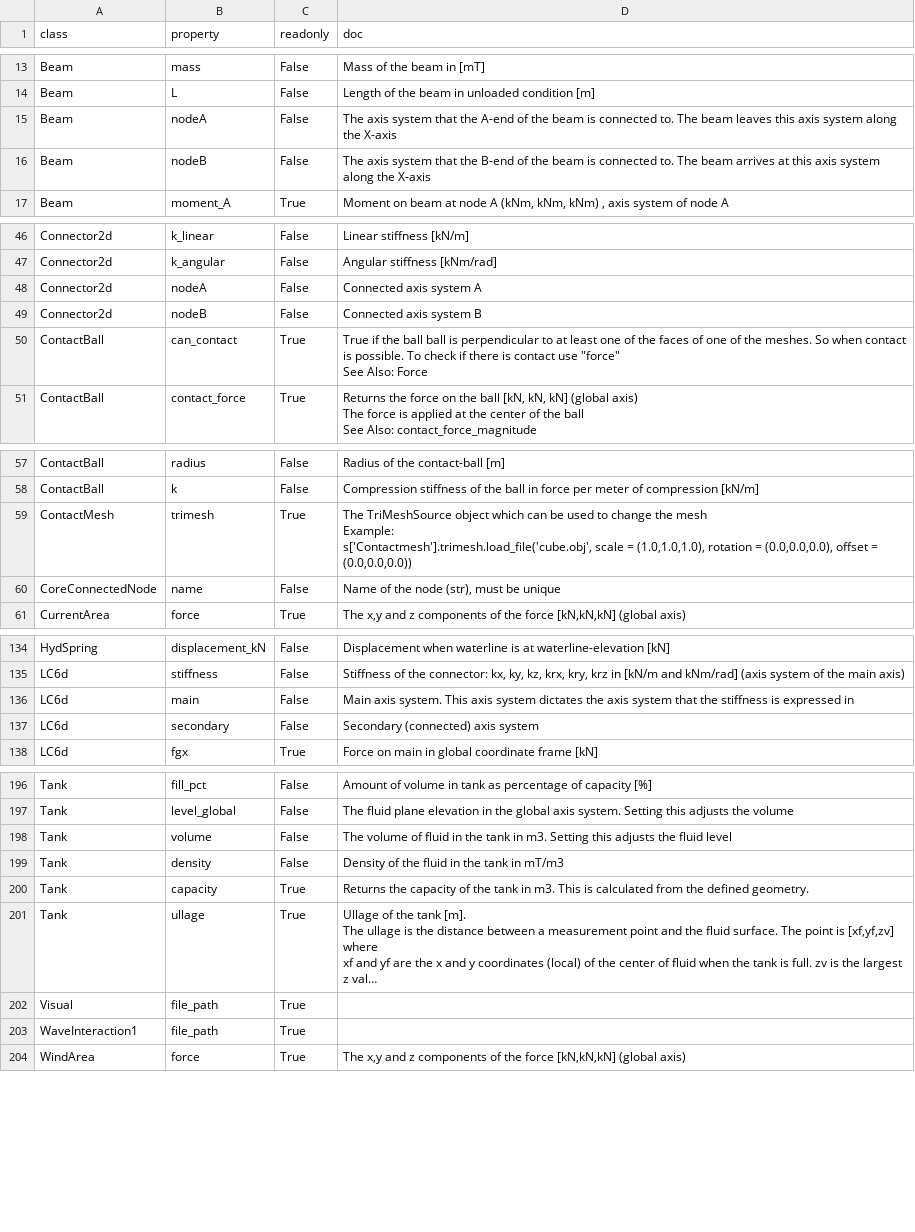
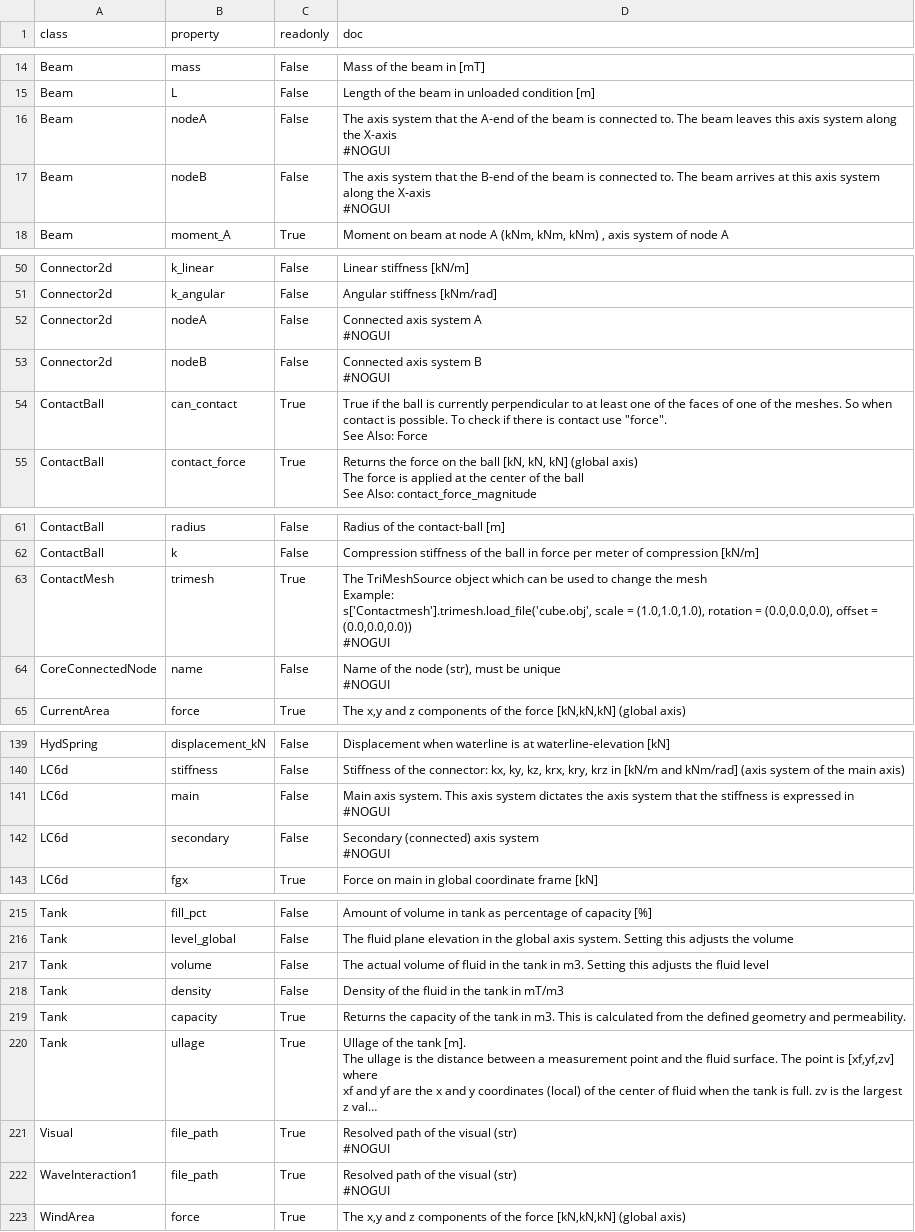
Before and after one commit to RubendeBruin/DAVE, a CSV file: src/DAVE/resources/proplist.csv, drawn as a sheet; only a part is shown, gaps mark what is left out; long unchanged cells end in …; addresses are those after the commit; ↵ is a line break in a cell; the diff covers the shown part only; the diff names each change by its address in the sheet, - before the commit and + after, or states it on an @@ line.

Commit message:
Cleaning up docs and feeding of docs to gui  #NOGUI and .csv

```diff
--- a/src/DAVE/resources/proplist.csv
+++ b/src/DAVE/resources/proplist.csv
-D16 (doc): …the X-axis
+D16 (doc): …the X-axis ↵ #NOGUI
-D17 (doc): …the X-axis
+D17 (doc): …the X-axis ↵ #NOGUI
-D52 (doc): Connected axis system A
+D52 (doc): Connected axis system A ↵ #NOGUI
-D53 (doc): Connected axis system B
+D53 (doc): Connected axis system B ↵ #NOGUI
-D54 (doc): …the ball ball is perpendicular to at least one of the faces of one of the meshes. So when contact is possible. To check if there is contact use "force" ↵ See Also:…
+D54 (doc): …the ball is currently perpendicular to at least one of the faces of one of the meshes. So when contact is possible. To check if there is contact use "force". ↵ See Also:…
-D63 (doc): …= (0.0,0.0,0.0))
+D63 (doc): …= (0.0,0.0,0.0)) ↵ #NOGUI
-D64 (doc): Name of the node (str), must be unique
+D64 (doc): Name of the node (str), must be unique ↵ #NOGUI
-D141 (doc): …expressed in
+D141 (doc): …expressed in ↵ #NOGUI
-D142 (doc): Secondary (connected) axis system
+D142 (doc): Secondary (connected) axis system ↵ #NOGUI
-D217 (doc): The volume of…
+D217 (doc): The actual volume of…
-D219 (doc): …the defined geometry.
+D219 (doc): …the defined geometry and permeability.
-D221:D222 (doc): (empty)
+D221:D222 (doc): Resolved path of the visual (str) ↵ #NOGUI
```
Also changed, not shown: 19 added rows and 21 edited cells elsewhere in this file, 8 other files.
